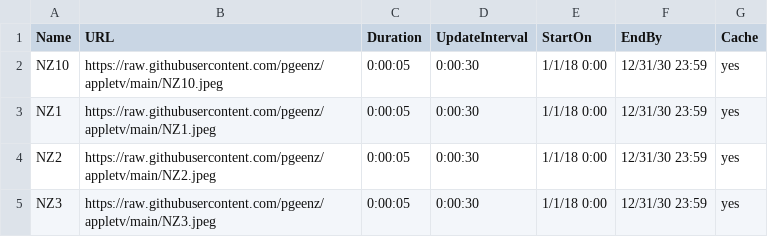
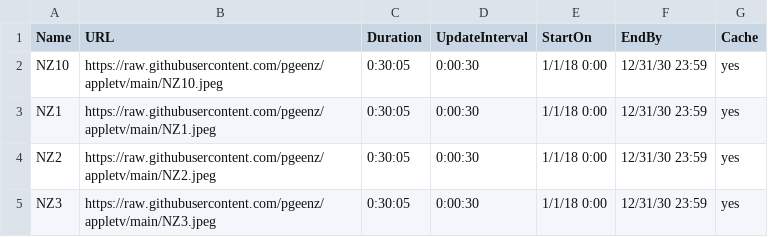
Before and after one commit to derekthatcher/AppleTV, a CSV file: tvconfig.csv, drawn as a sheet.

Commit message:
Update tvconfig.csv

```diff
--- a/tvconfig.csv
+++ b/tvconfig.csv
@@ -1,5 +1,5 @@
 Name,URL,Duration,UpdateInterval,StartOn,EndBy,Cache
-NZ10,https://raw.githubusercontent.com/pgeenz/appletv/main/NZ10.jpeg,0:00:05,0:00:30,1/1/18 0:00,12/31/30 23:59,yes
-NZ1,https://raw.githubusercontent.com/pgeenz/appletv/main/NZ1.jpeg,0:00:05,0:00:30,1/1/18 0:00,12/31/30 23:59,yes
-NZ2,https://raw.githubusercontent.com/pgeenz/appletv/main/NZ2.jpeg,0:00:05,0:00:30,1/1/18 0:00,12/31/30 23:59,yes
-NZ3,https://raw.githubusercontent.com/pgeenz/appletv/main/NZ3.jpeg,0:00:05,0:00:30,1/1/18 0:00,12/31/30 23:59,yes
+NZ10,https://raw.githubusercontent.com/pgeenz/appletv/main/NZ10.jpeg,0:30:05,0:00:30,1/1/18 0:00,12/31/30 23:59,yes
+NZ1,https://raw.githubusercontent.com/pgeenz/appletv/main/NZ1.jpeg,0:30:05,0:00:30,1/1/18 0:00,12/31/30 23:59,yes
+NZ2,https://raw.githubusercontent.com/pgeenz/appletv/main/NZ2.jpeg,0:30:05,0:00:30,1/1/18 0:00,12/31/30 23:59,yes
+NZ3,https://raw.githubusercontent.com/pgeenz/appletv/main/NZ3.jpeg,0:30:05,0:00:30,1/1/18 0:00,12/31/30 23:59,yes
```
